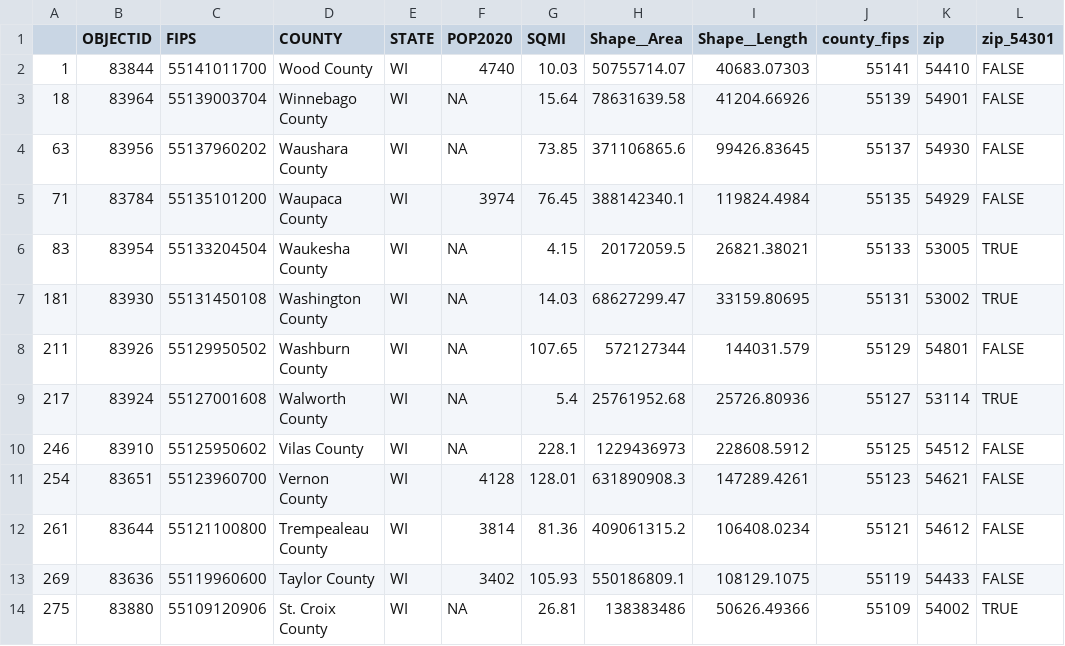
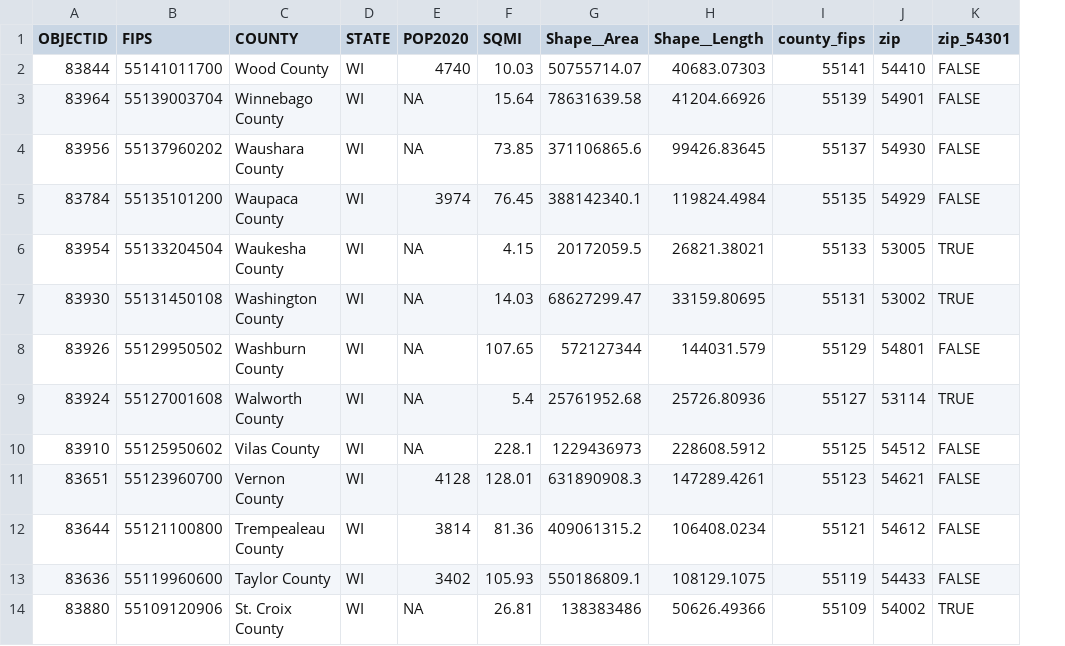
Before and after one commit to henryhundt/heatpump-CBA, a CSV file: creating geographic data set/combined counties and zipcodes.csv, drawn as a sheet; only a part is shown; the diff names each change by its address in the sheet, - before the commit and + after, or states it on an @@ line.

```diff
--- a/creating geographic data set/combined counties and zipcodes.csv
+++ b/creating geographic data set/combined counties and zipcodes.csv
-column A, rows 2-14: 1 | 18 | 63 | 71 | 83 | 181 | 211 | 217 | 246 | 254 | 261 | 269 | 275
```
Also changed, not shown: Temperature Data/HDD zones by county.csv, Temperature Data/Outdoor design temps by county.csv, 4 other files.
